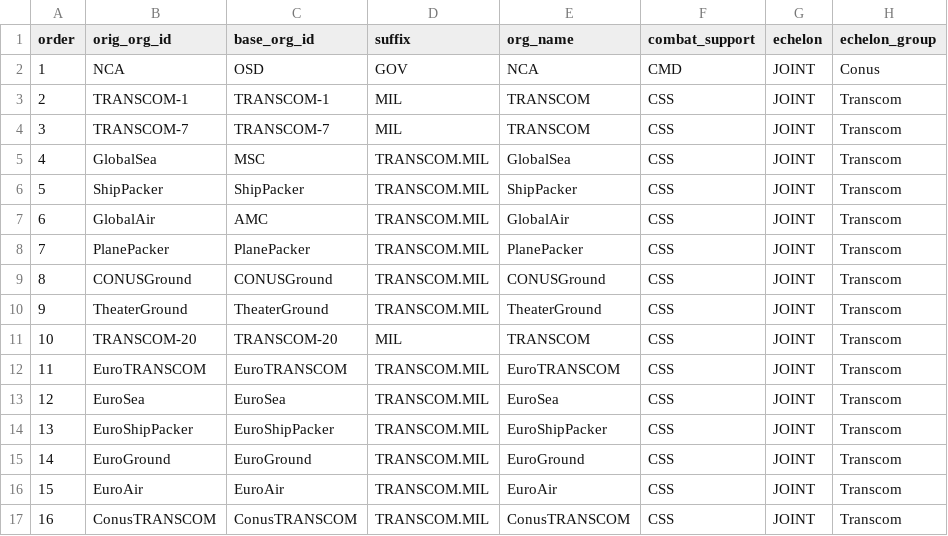
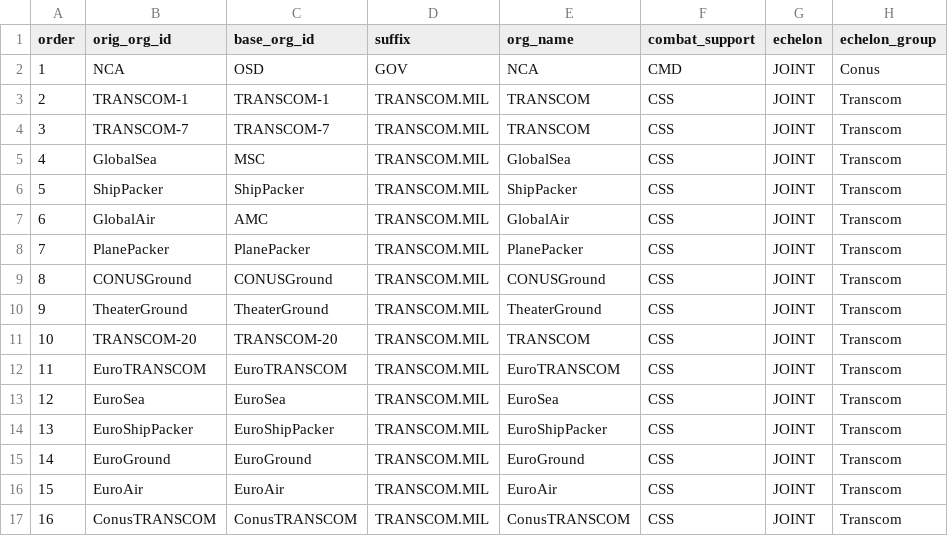
Before and after one commit to djw1149/cougaar-acme, a CSV file: acme/config/org_agent_builder/1ad.org_data.test/org_attribute.csv, drawn as a sheet; only a part is shown; the diff names each change by its address in the sheet, - before the commit and + after, or states it on an @@ line.

```diff
--- a/acme/config/org_agent_builder/1ad.org_data.test/org_attribute.csv
+++ b/acme/config/org_agent_builder/1ad.org_data.test/org_attribute.csv
-D3:D4 (suffix): MIL
+D3:D4 (suffix): TRANSCOM.MIL
-D11 (suffix): MIL
+D11 (suffix): TRANSCOM.MIL
```
Also changed, not shown: acme/config/org_agent_builder/1ad.org_data.test/org_hierarchy.csv, acme/config/org_agent_builder/1ad.org_data.test/org_role.csv, 3 other files.
